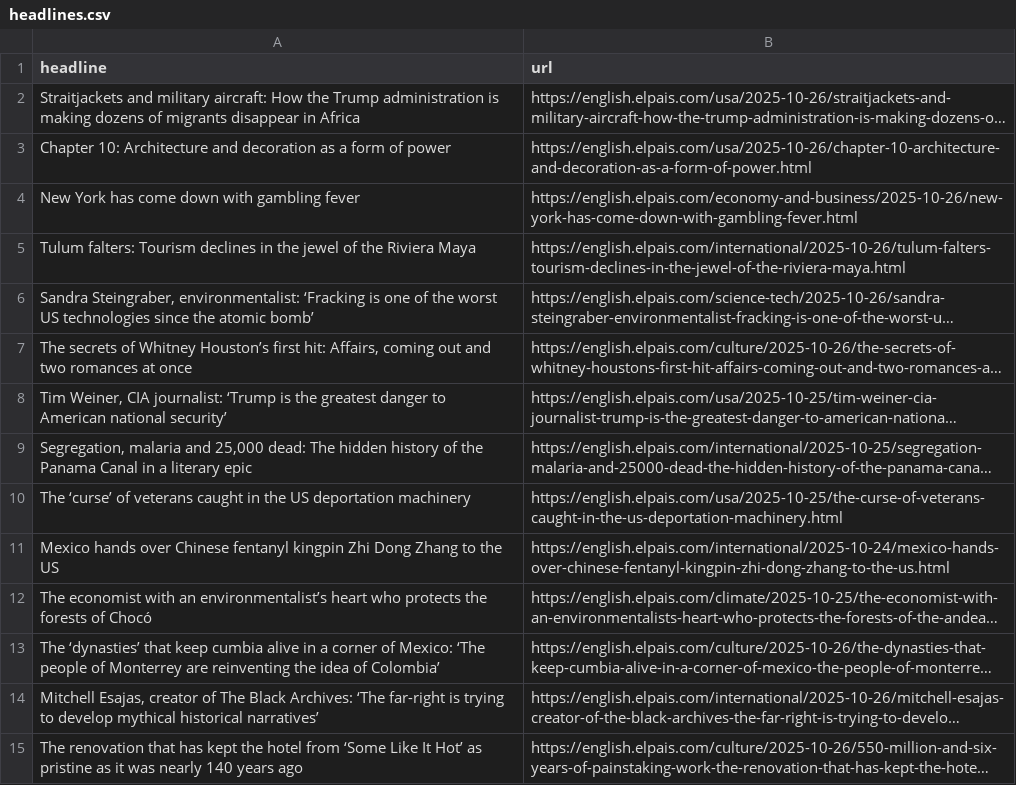
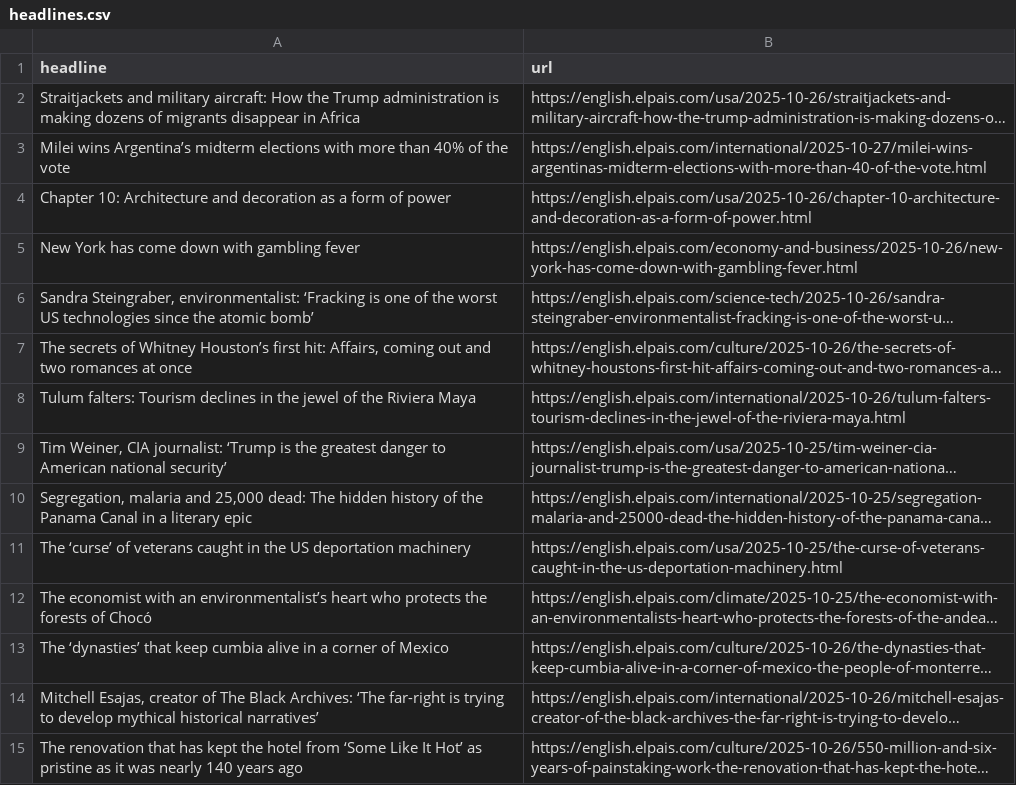
Before and after one commit to LisaMEckardt/el-pais-autoscraper, a CSV file: headlines.csv, drawn as a sheet; only a part is shown; long unchanged cells end in …; removed rows and columns are numbered as before the commit, all else as after; the diff names each change by its address in the sheet, - before the commit and + after, or states it on an @@ line.

```diff
--- a/headlines.csv
+++ b/headlines.csv
+row 3: Milei wins Argentina’s midterm elections with more than 40% of the vote | https://english.elpais.com/international/2025-10-27/milei-wins-argentinas-midterm-elections-with-more-than-40-of-the-vote.html
@@ row 5 moved to row 8: Tulum falters: Tourism declines in the j… @@
-row 11: Mexico hands over Chinese fentanyl kingpin Zhi Dong Zhang to the US | https://english.elpais.com/international/2025-10-24/mexico-hands-over-chinese-fentanyl-kingpin-zhi-dong-zhang-to-the-us.html
-A13 (headline): …corner of Mexico: ‘The people of Monterrey are reinventing the idea of Colombia’
+A13 (headline): …corner of Mexico
```
